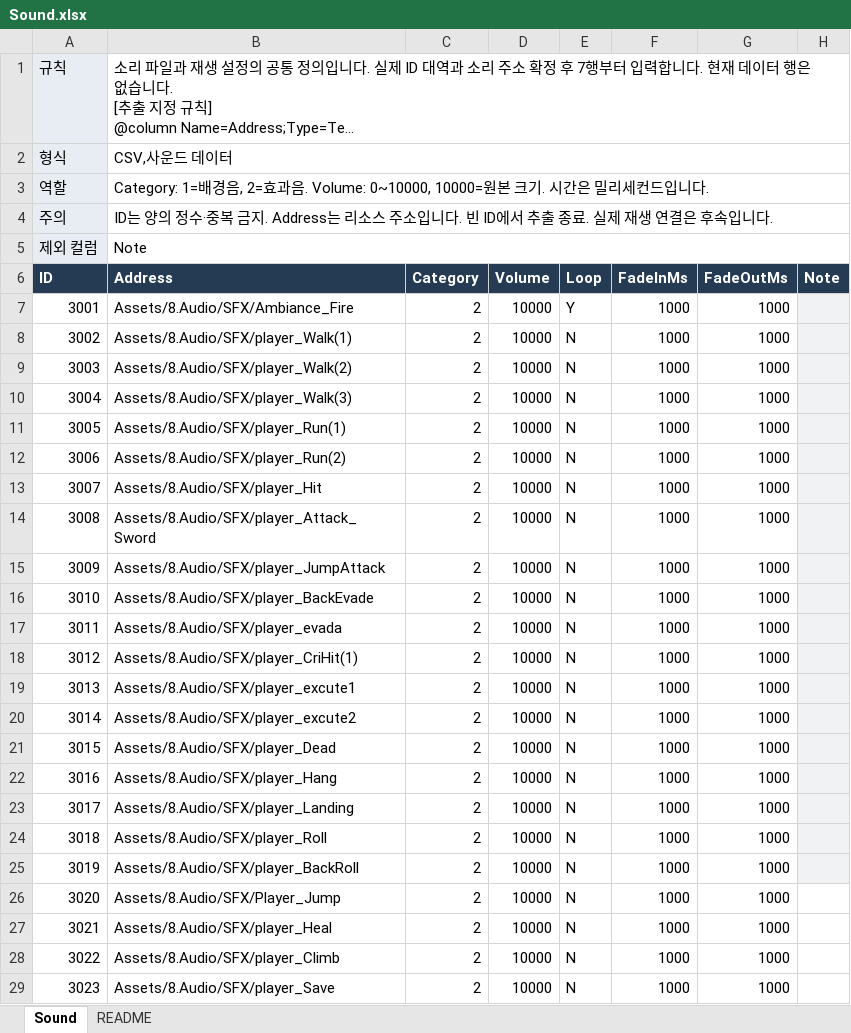
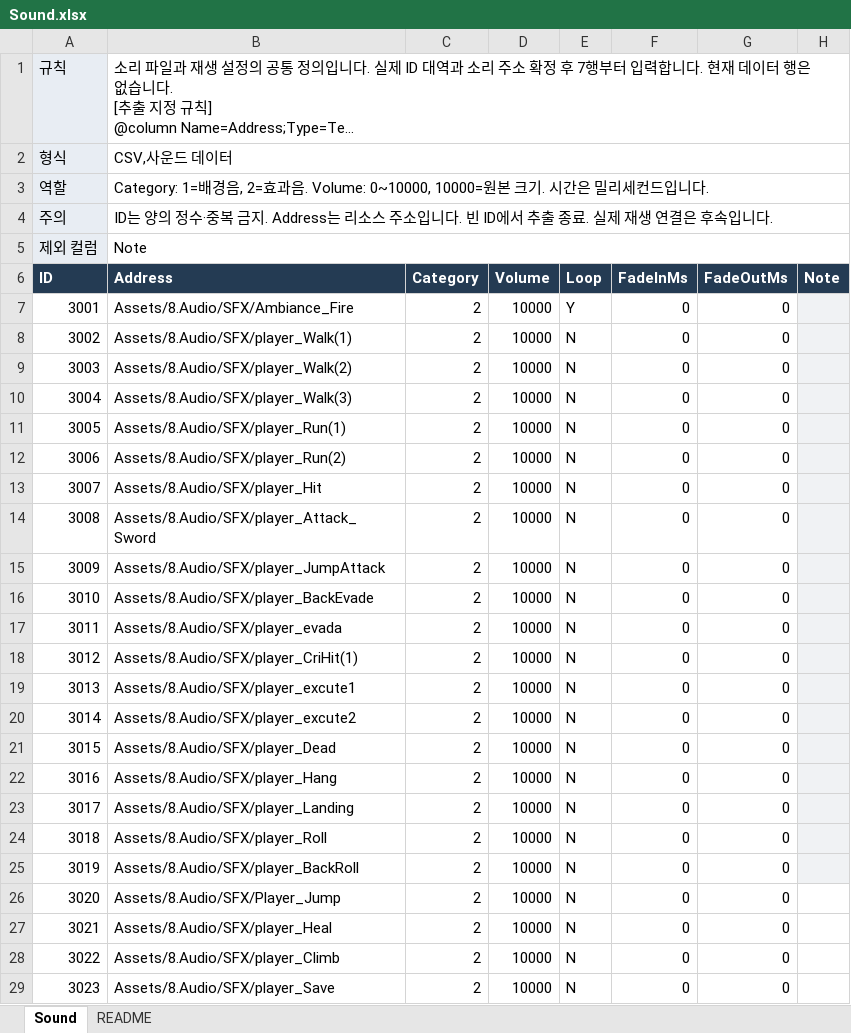
Before and after one commit to hyunho9228-web/DataSheet, an Excel workbook: tables/Sound.xlsx, sheet Sound, drawn as a sheet; long unchanged cells end in …; values as stored, in another font and other column widths than the file's, no borders; the diff names each change by its address in the sheet, - before the commit and + after, or states it on an @@ line.

Commit message:
페이드 인아웃 수정

```diff
--- a/tables/Sound.xlsx (sheet Sound)
+++ b/tables/Sound.xlsx (sheet Sound)
-F7:F29 (FadeInMs): 1000
+F7:F29 (FadeInMs): 0
-G7:G29 (FadeOutMs): 1000
+G7:G29 (FadeOutMs): 0
```
